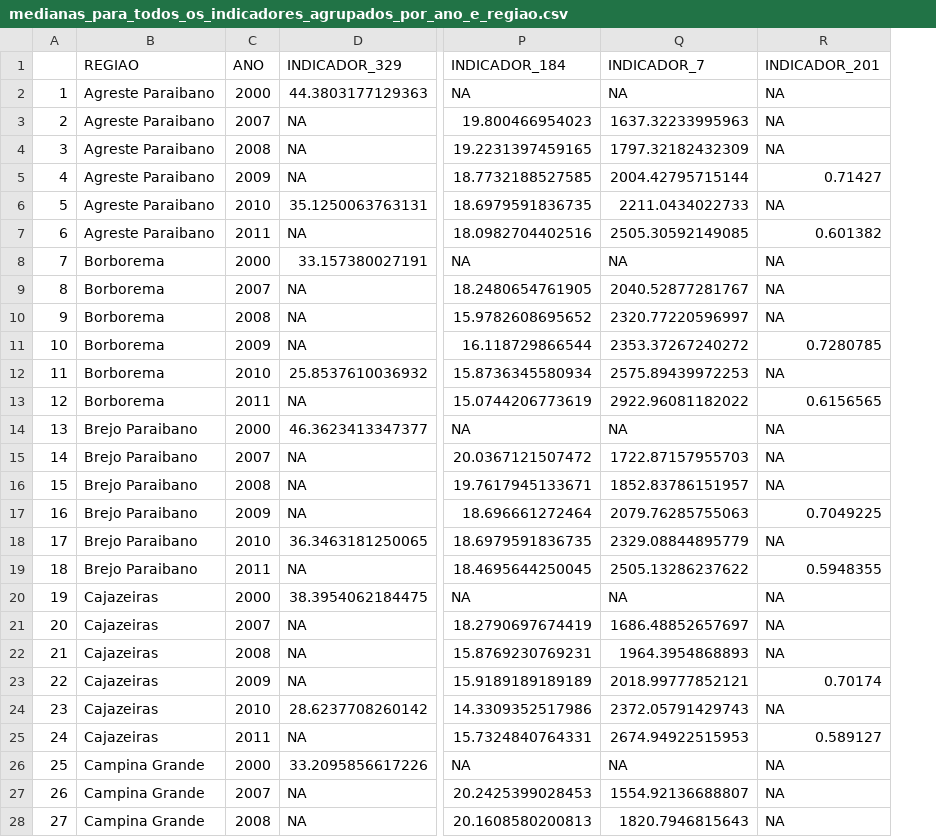
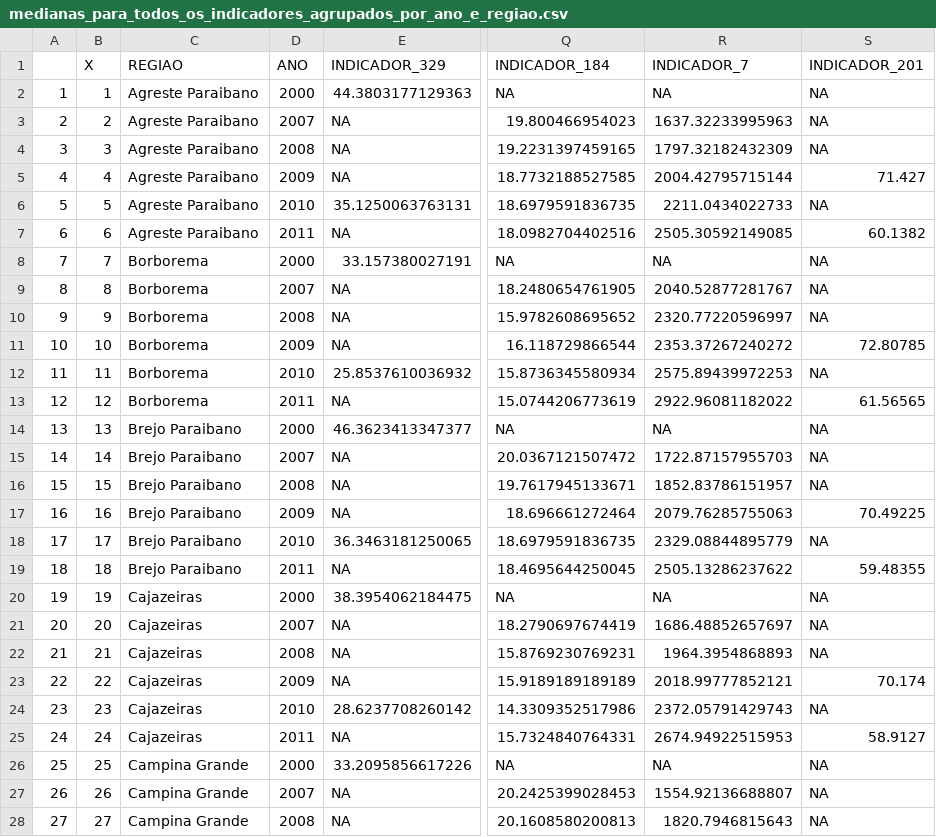
Before and after one commit to analytics-ufcg/maisedu, a CSV file: src/edubrasil/WebContent/data/medianas_para_todos_os_indicadores_agrupados_por_ano_e_regiao.csv, drawn as a sheet; only a part is shown, gaps mark what is left out; addresses are those after the commit; the diff covers the shown part only; the diff names each change by its address in the sheet, - before the commit and + after, or states it on an @@ line.

```diff
--- a/src/edubrasil/WebContent/data/medianas_para_todos_os_indicadores_agrupados_por_ano_e_regiao.csv
+++ b/src/edubrasil/WebContent/data/medianas_para_todos_os_indicadores_agrupados_por_ano_e_regiao.csv
+column B (X), rows 2-28: 1 | 2 | 3 | 4 | 5 | 6 | 7 | 8 | 9 | 10 | 11 | 12 | 13 | 14 | 15 | 16 | 17 | 18 | 19 | 20 | 21 | 22 | 23 | 24 | 25 | 26 | 27
-S5 (INDICADOR_201): 0.71427
+S5 (INDICADOR_201): 71.427
-S7 (INDICADOR_201): 0.601382
+S7 (INDICADOR_201): 60.1382
-S11 (INDICADOR_201): 0.7280785
+S11 (INDICADOR_201): 72.80785
-S13 (INDICADOR_201): 0.6156565
+S13 (INDICADOR_201): 61.56565
-S17 (INDICADOR_201): 0.7049225
+S17 (INDICADOR_201): 70.49225
-S19 (INDICADOR_201): 0.5948355
+S19 (INDICADOR_201): 59.48355
-S23 (INDICADOR_201): 0.70174
+S23 (INDICADOR_201): 70.174
-S25 (INDICADOR_201): 0.589127
+S25 (INDICADOR_201): 58.9127
```
Also changed, not shown: 48 edited cells elsewhere in this file, src/edubrasil/WebContent/data/dicionario.csv, src/edubrasil/WebContent/data/tabela_com_todos_os_indicadores_selecionados_e_desvios.csv, 3 other files.
